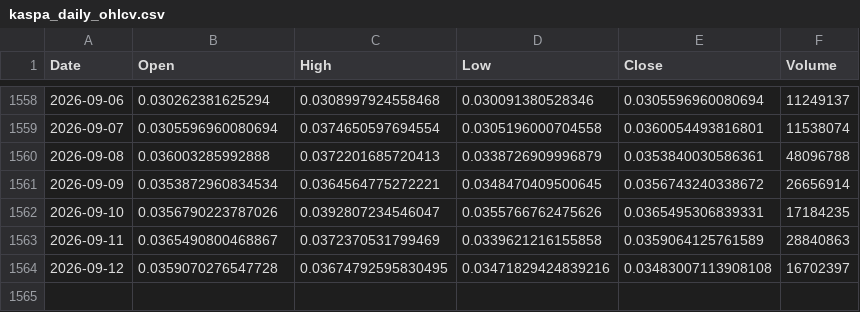
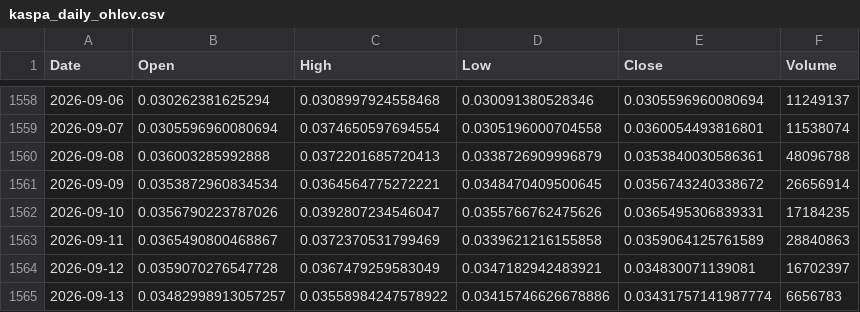
Before and after one commit to andyc1050/kaspa-rf-dashboard, a CSV file: data/kaspa_daily_ohlcv.csv, drawn as a sheet; only a part is shown, gaps mark what is left out.

```diff
--- a/data/kaspa_daily_ohlcv.csv
+++ b/data/kaspa_daily_ohlcv.csv
@@ -1563,2 +1563,3 @@ Date,Open,High,Low,Close,Volume
 2026-09-11,0.0365490800468867,0.0372370531799469,0.0339621216155858,0.0359064125761589,28840863
-2026-09-12,0.0359070276547728,0.03674792595830495,0.03471829424839216,0.03483007113908108,16702397
+2026-09-12,0.0359070276547728,0.0367479259583049,0.0347182942483921,0.034830071139081,16702397
+2026-09-13,0.03482998913057257,0.03558984247578922,0.03415746626678886,0.03431757141987774,6656783
```
